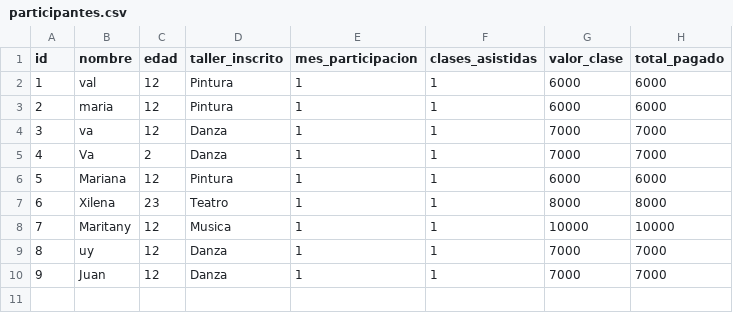
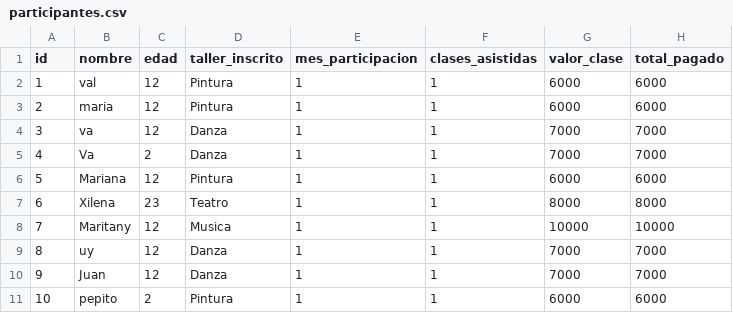
Before and after one commit to valedeveloper/gestion-talleres-culturales, a CSV file: app/participantes.csv, drawn as a sheet.

Commit message:
Trabajo con correcion en los nombres de los achivos

```diff
--- a/app/participantes.csv
+++ b/app/participantes.csv
@@ -10 +10,2 @@ id,nombre,edad,taller_inscrito,mes_participacion,clases_asistidas,valor_clase,to
 9,Juan,12,Danza,1,1,7000,7000
+10,pepito,2,Pintura,1,1,6000,6000
```
Also changed, not shown: 2 other files.
